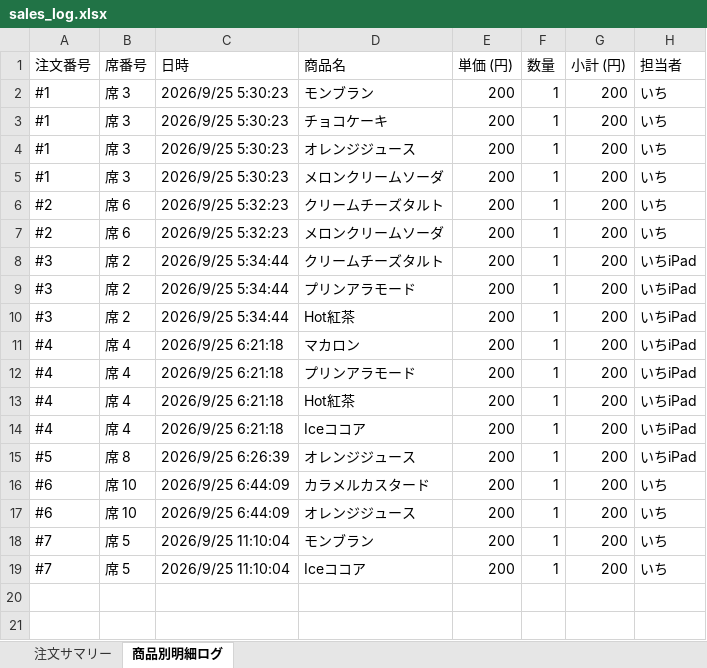
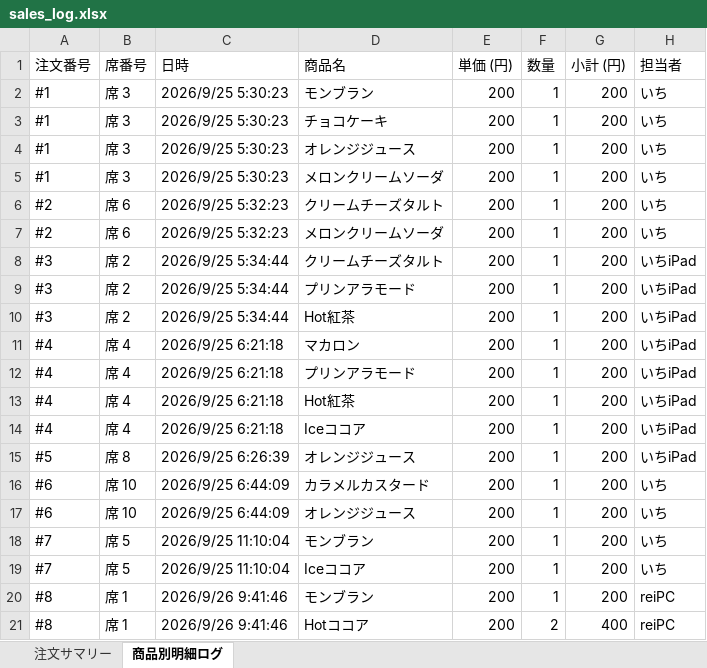
Before and after one commit to issei-desu/olive, an Excel workbook: sales_log.xlsx, sheet 商品別明細ログ, drawn as a sheet; values as stored, in another font and other column widths than the file's, no borders; the diff names each change by its address in the sheet, - before the commit and + after, or states it on an @@ line.

Commit message:
Auto-sync sales log to Excel via POS

```diff
--- a/sales_log.xlsx (sheet 商品別明細ログ)
+++ b/sales_log.xlsx (sheet 商品別明細ログ)
+row 20: #8 | 席 1 | 2026/9/26 9:41:46 | モンブラン | 200 | 1 | 200 | reiPC
+row 21: #8 | 席 1 | 2026/9/26 9:41:46 | Hotココア | 200 | 2 | 400 | reiPC
```
Also changed, not shown: sheet 注文サマリー.
